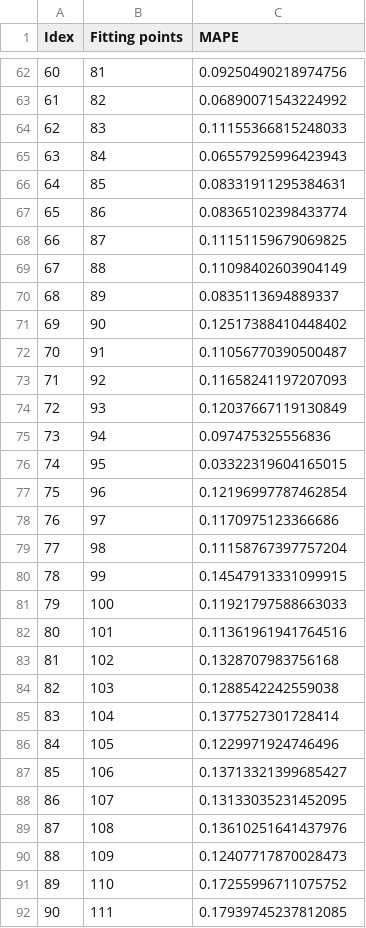
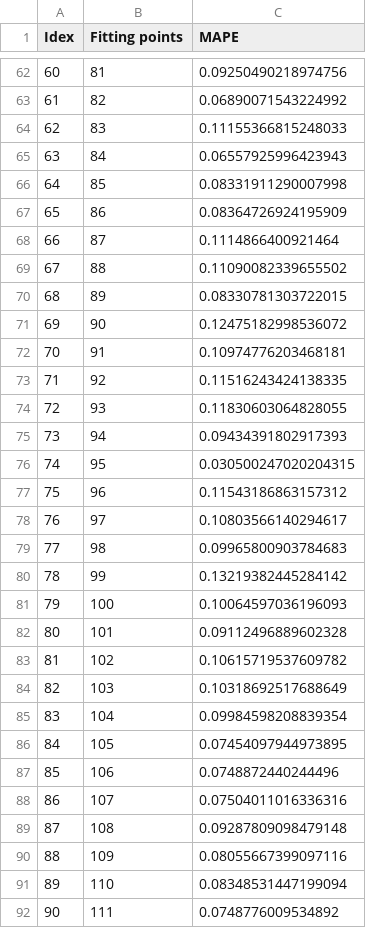
Before and after one commit to Dan-Irl/MVEX-Matematiska-modeller-f-r-smittspridning, a CSV file: SIR_MAPE_daily.csv, drawn as a sheet; only a part is shown, gaps mark what is left out; the diff covers the shown part only.

```diff
--- a/SIR_MAPE_daily.csv
+++ b/SIR_MAPE_daily.csv
@@ -65,28 +65,28 @@ Idex,Fitting points,MAPE
 63,84,0.06557925996423943
-64,85,0.08331911295384631
-65,86,0.08365102398433774
-66,87,0.11151159679069825
-67,88,0.11098402603904149
-68,89,0.0835113694889337
-69,90,0.12517388410448402
-70,91,0.11056770390500487
-71,92,0.11658241197207093
-72,93,0.12037667119130849
-73,94,0.097475325556836
-74,95,0.03322319604165015
-75,96,0.12196997787462854
-76,97,0.1170975123366686
-77,98,0.11158767397757204
-78,99,0.14547913331099915
-79,100,0.11921797588663033
-80,101,0.11361961941764516
-81,102,0.1328707983756168
-82,103,0.1288542242559038
-83,104,0.1377527301728414
-84,105,0.1229971924746496
-85,106,0.13713321399685427
-86,107,0.13133035231452095
-87,108,0.13610251641437976
-88,109,0.12407717870028473
-89,110,0.17255996711075752
-90,111,0.17939745237812085
+64,85,0.08331911290007998
+65,86,0.08364726924195909
+66,87,0.1114866400921464
+67,88,0.11090082339655502
+68,89,0.08330781303722015
+69,90,0.12475182998536072
+70,91,0.10974776203468181
+71,92,0.11516243424138335
+72,93,0.11830603064828055
+73,94,0.09434391802917393
+74,95,0.030500247020204315
+75,96,0.11543186863157312
+76,97,0.10803566140294617
+77,98,0.09965800903784683
+78,99,0.13219382445284142
+79,100,0.10064597036196093
+80,101,0.09112496889602328
+81,102,0.10615719537609782
+82,103,0.10318692517688649
+83,104,0.09984598208839354
+84,105,0.07454097944973895
+85,106,0.0748872440244496
+86,107,0.07504011016336316
+87,108,0.09287809098479148
+88,109,0.08055667399097116
+89,110,0.08348531447199094
+90,111,0.0748776009534892
```
Also changed, not shown: 19 edited cells elsewhere in this file, 2 other files.
